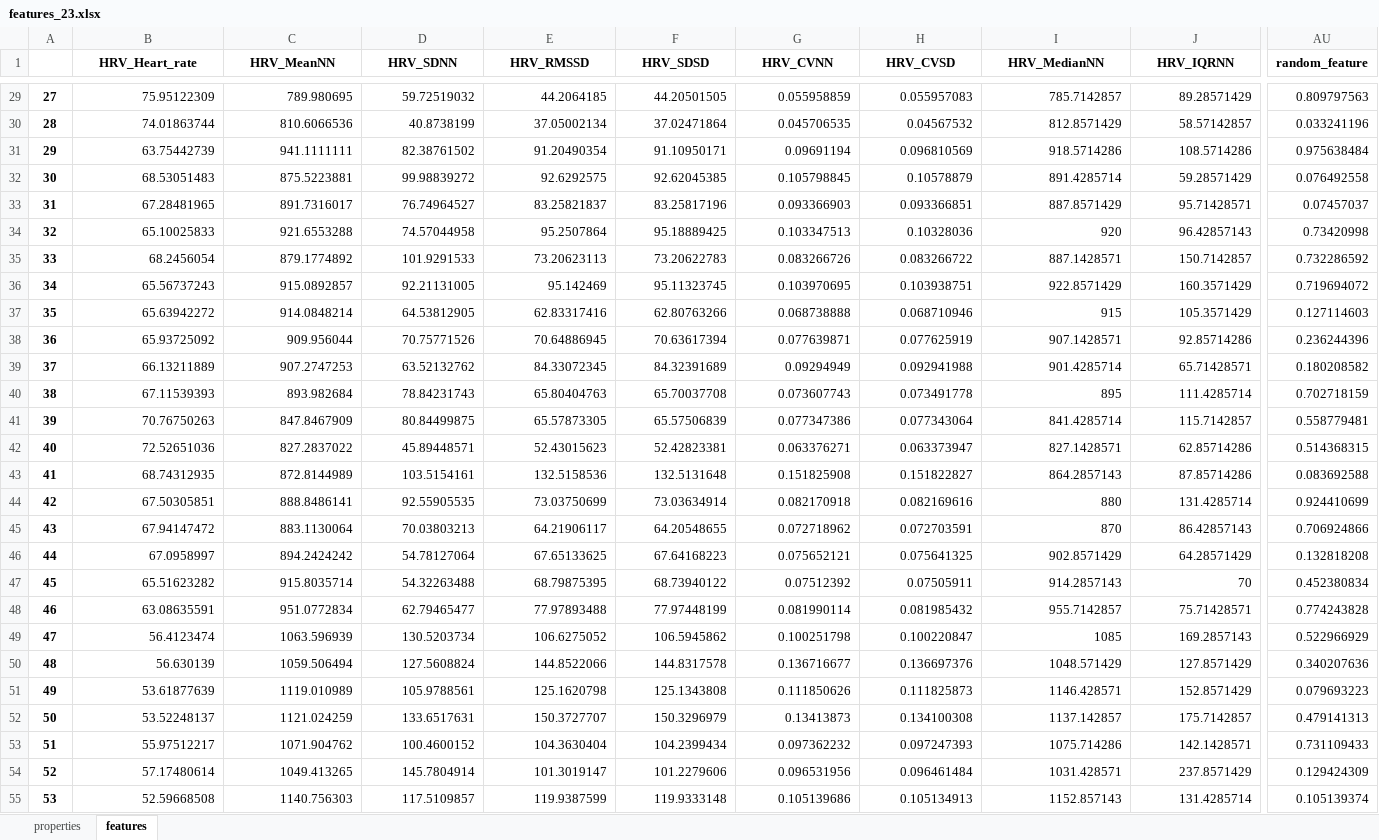
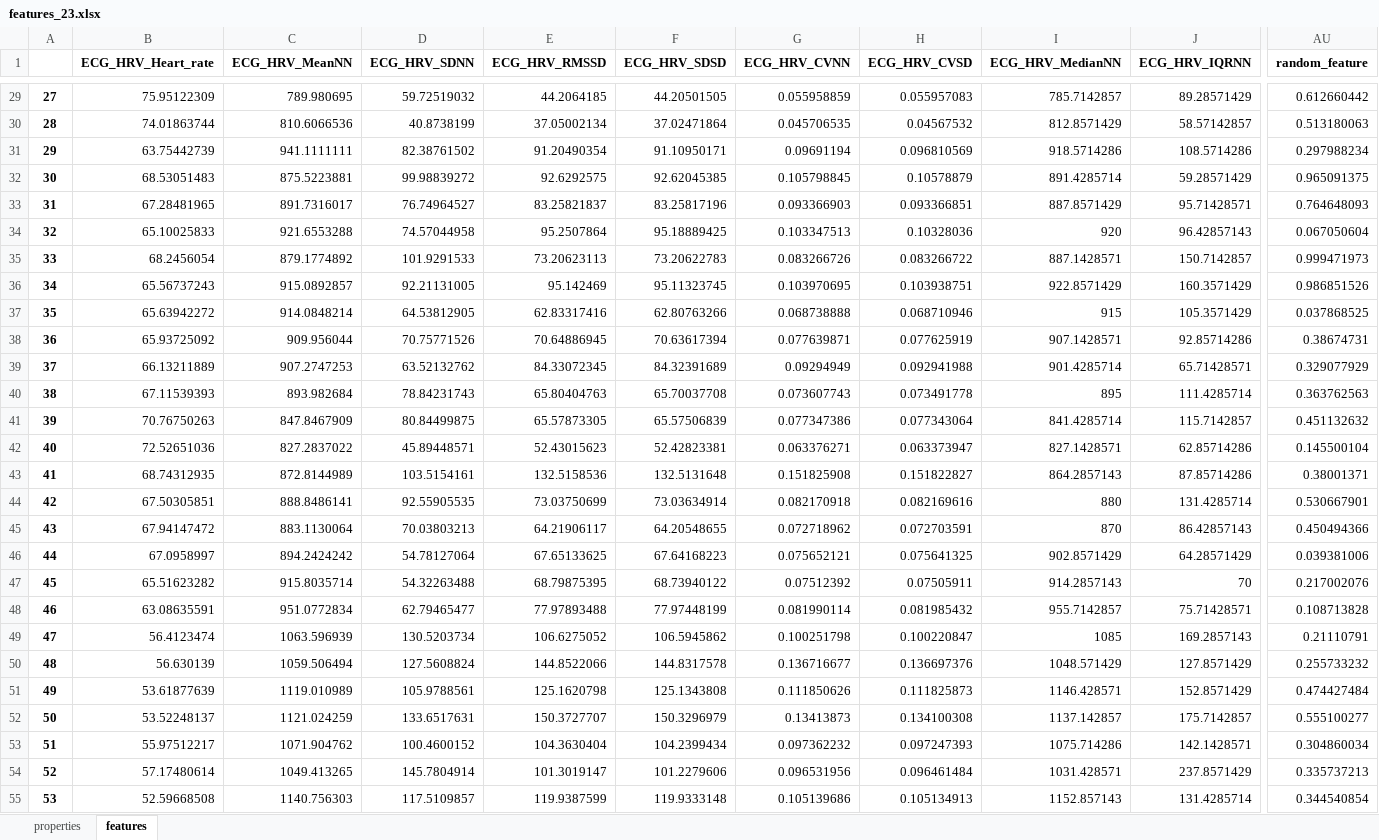
Before and after one commit to SjdTl/BioSensing, an Excel workbook: Cache/Features/features_23.xlsx, sheet features, drawn as a sheet; only a part is shown, gaps mark what is left out; values as stored, in another font and other column widths than the file's, no borders; the diff covers the shown part only; the diff names each change by its address in the sheet, - before the commit and + after, or states it on an @@ line.

```diff
--- a/Cache/Features/features_23.xlsx (sheet features)
+++ b/Cache/Features/features_23.xlsx (sheet features)
-B1: HRV_Heart_rate
+B1: ECG_HRV_Heart_rate
-C1: HRV_MeanNN
+C1: ECG_HRV_MeanNN
-D1: HRV_SDNN
+D1: ECG_HRV_SDNN
-E1: HRV_RMSSD
+E1: ECG_HRV_RMSSD
-F1: HRV_SDSD
+F1: ECG_HRV_SDSD
-G1: HRV_CVNN
+G1: ECG_HRV_CVNN
-H1: HRV_CVSD
+H1: ECG_HRV_CVSD
-I1: HRV_MedianNN
+I1: ECG_HRV_MedianNN
-J1: HRV_IQRNN
+J1: ECG_HRV_IQRNN
-AU29 (random_feature): 0.809797563
+AU29 (random_feature): 0.612660442
-AU30 (random_feature): 0.033241196
+AU30 (random_feature): 0.513180063
-AU31 (random_feature): 0.975638484
+AU31 (random_feature): 0.297988234
-AU32 (random_feature): 0.076492558
+AU32 (random_feature): 0.965091375
-AU33 (random_feature): 0.07457037
+AU33 (random_feature): 0.764648093
-AU34 (random_feature): 0.73420998
+AU34 (random_feature): 0.067050604
-AU35 (random_feature): 0.732286592
+AU35 (random_feature): 0.999471973
-AU36 (random_feature): 0.719694072
+AU36 (random_feature): 0.986851526
-AU37 (random_feature): 0.127114603
+AU37 (random_feature): 0.037868525
-AU38 (random_feature): 0.236244396
+AU38 (random_feature): 0.38674731
-AU39 (random_feature): 0.180208582
+AU39 (random_feature): 0.329077929
-AU40 (random_feature): 0.702718159
+AU40 (random_feature): 0.363762563
-AU41 (random_feature): 0.558779481
+AU41 (random_feature): 0.451132632
-AU42 (random_feature): 0.514368315
+AU42 (random_feature): 0.145500104
-AU43 (random_feature): 0.083692588
+AU43 (random_feature): 0.38001371
-AU44 (random_feature): 0.924410699
+AU44 (random_feature): 0.530667901
-AU45 (random_feature): 0.706924866
+AU45 (random_feature): 0.450494366
-AU46 (random_feature): 0.132818208
+AU46 (random_feature): 0.039381006
-AU47 (random_feature): 0.452380834
+AU47 (random_feature): 0.217002076
-AU48 (random_feature): 0.774243828
+AU48 (random_feature): 0.108713828
-AU49 (random_feature): 0.522966929
+AU49 (random_feature): 0.21110791
-AU50 (random_feature): 0.340207636
+AU50 (random_feature): 0.255733232
-AU51 (random_feature): 0.079693223
+AU51 (random_feature): 0.474427484
-AU52 (random_feature): 0.479141313
+AU52 (random_feature): 0.555100277
-AU53 (random_feature): 0.731109433
+AU53 (random_feature): 0.304860034
-AU54 (random_feature): 0.129424309
+AU54 (random_feature): 0.335737213
-AU55 (random_feature): 0.105139374
+AU55 (random_feature): 0.344540854
```
Also changed, not shown: 714 edited cells elsewhere in this sheet, sheet properties, Cache/Metrics/Metrics_40.xlsx, 47 other files.
